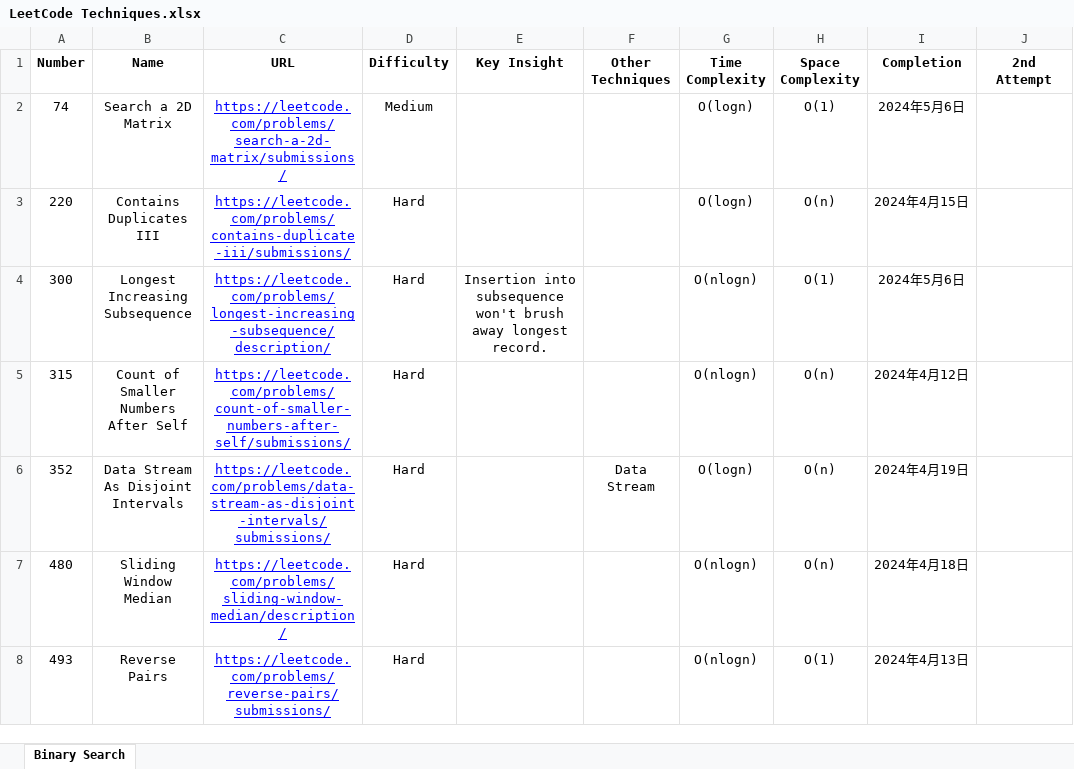
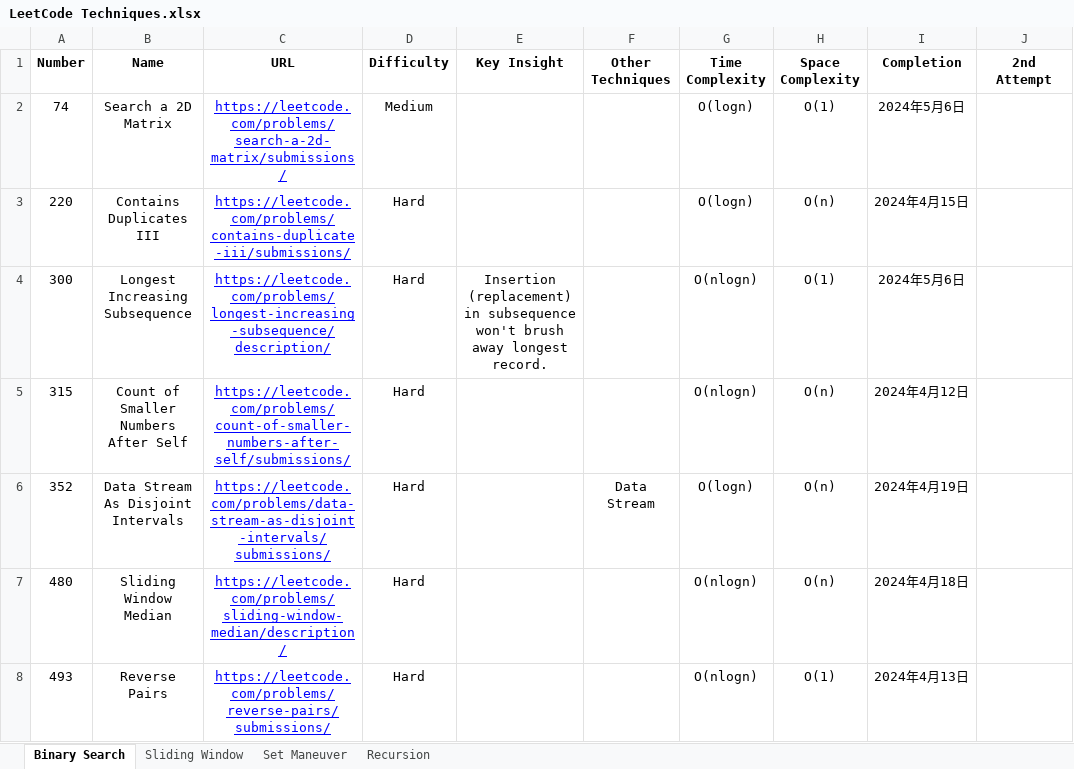
Before and after one commit to StarsExpress/LeetCode-Repository, an Excel workbook: LeetCode Techniques.xlsx, sheet Binary Search, drawn as a sheet; only a part is shown; values as stored, in another font and other column widths than the file's, no borders; conditional formats not drawn; ↵ is a line break in a cell; the diff names each change by its address in the sheet, - before the commit and + after, or states it on an @@ line.

```diff
--- a/LeetCode Techniques.xlsx (sheet Binary Search)
+++ b/LeetCode Techniques.xlsx (sheet Binary Search)
+sheet tab: Sliding Window
+sheet tab: Set Maneuver
+sheet tab: Recursion
-E4 (Key Insight): Insertion into subsequence ↵ won't…
+E4 (Key Insight): Insertion (replacement) in subsequence ↵ won't…
```
Also changed, not shown: 8 other files.
